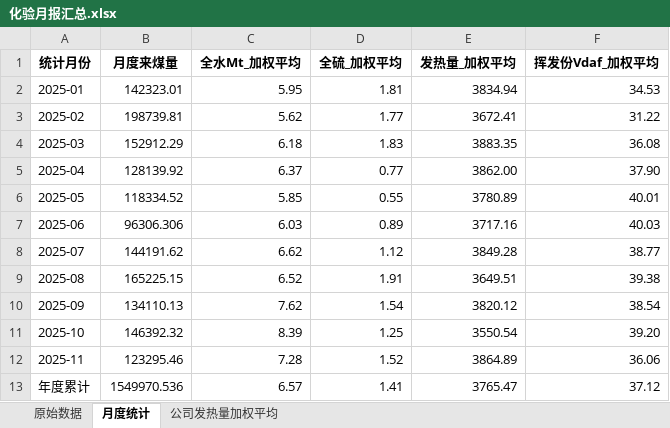
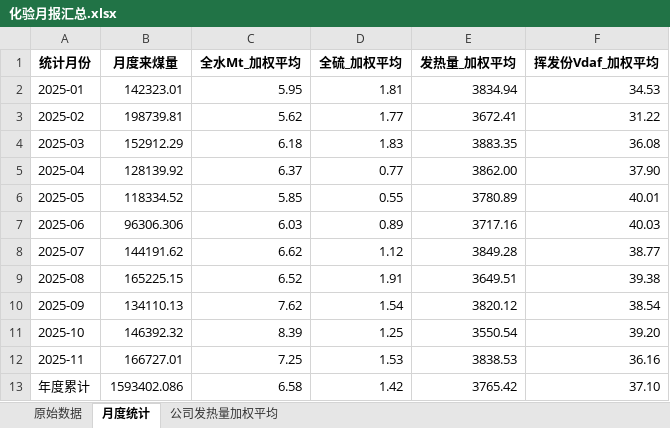
Before and after one commit to stonewoodone/rm, an Excel workbook: 化验月报汇总.xlsx, sheet 月度统计, drawn as a sheet; values as stored, in another font and other column widths than the file's, no borders; the diff names each change by its address in the sheet, - before the commit and + after, or states it on an @@ line.

```diff
--- a/化验月报汇总.xlsx (sheet 月度统计)
+++ b/化验月报汇总.xlsx (sheet 月度统计)
-B12 (月度来煤量): 123295.46
+B12 (月度来煤量): 166727.01
-C12 (全水Mt_加权平均): 7.28
+C12 (全水Mt_加权平均): 7.25
-D12 (全硫_加权平均): 1.52
+D12 (全硫_加权平均): 1.53
-E12 (发热量_加权平均): 3864.89
+E12 (发热量_加权平均): 3838.53
-F12 (挥发份Vdaf_加权平均): 36.06
+F12 (挥发份Vdaf_加权平均): 36.16
-B13 (月度来煤量): 1549970.536
+B13 (月度来煤量): 1593402.086
-C13 (全水Mt_加权平均): 6.57
+C13 (全水Mt_加权平均): 6.58
-D13 (全硫_加权平均): 1.41
+D13 (全硫_加权平均): 1.42
-E13 (发热量_加权平均): 3765.47
+E13 (发热量_加权平均): 3765.42
-F13 (挥发份Vdaf_加权平均): 37.12
+F13 (挥发份Vdaf_加权平均): 37.10
```
Also changed, not shown: sheet 原始数据, sheet 公司发热量加权平均, 化验月报汇总分类.xlsx, 称重月报汇总.xlsx, 12 other files.
